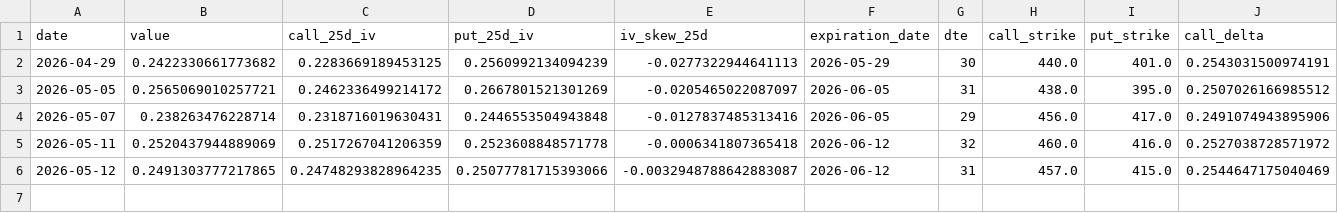
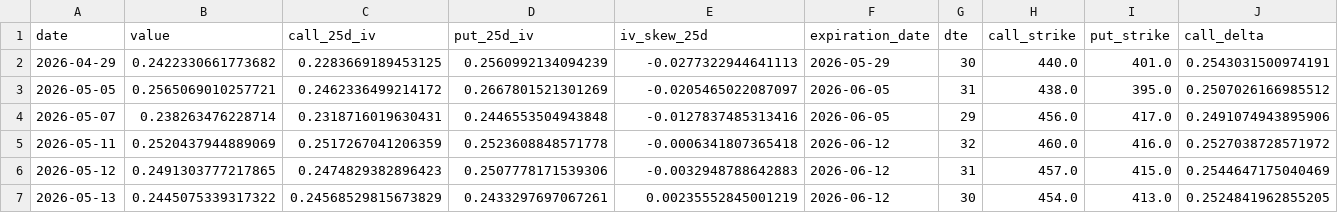
Before and after one commit to nobodylifriend/gold_factor_dashboard, a CSV file: data/xau/gld_gold_options_25d_iv.csv, drawn as a sheet; only a part is shown; rows hold the shown columns only; the diff names each change by its address in the sheet, - before the commit and + after, or states it on an @@ line.

```diff
--- a/data/xau/gld_gold_options_25d_iv.csv
+++ b/data/xau/gld_gold_options_25d_iv.csv
-C6 (call_25d_iv): 0.24748293828964235
+C6 (call_25d_iv): 0.2474829382896423
-D6 (put_25d_iv): 0.25077781715393066
+D6 (put_25d_iv): 0.2507778171539306
-E6 (iv_skew_25d): -0.0032948788642883087
+E6 (iv_skew_25d): -0.0032948788642883
+row 7: 2026-05-13 | 0.2445075339317322 | 0.24568529815673829 | 0.2433297697067261 | 0.00235552845001219 | 2026-06-12 | 30 | 454.0 | 413.0 | 0.2524841962855205
```
Also changed, not shown: data/fx/AUDUSD.csv, data/fx/USDCAD.csv, 47 other files.
